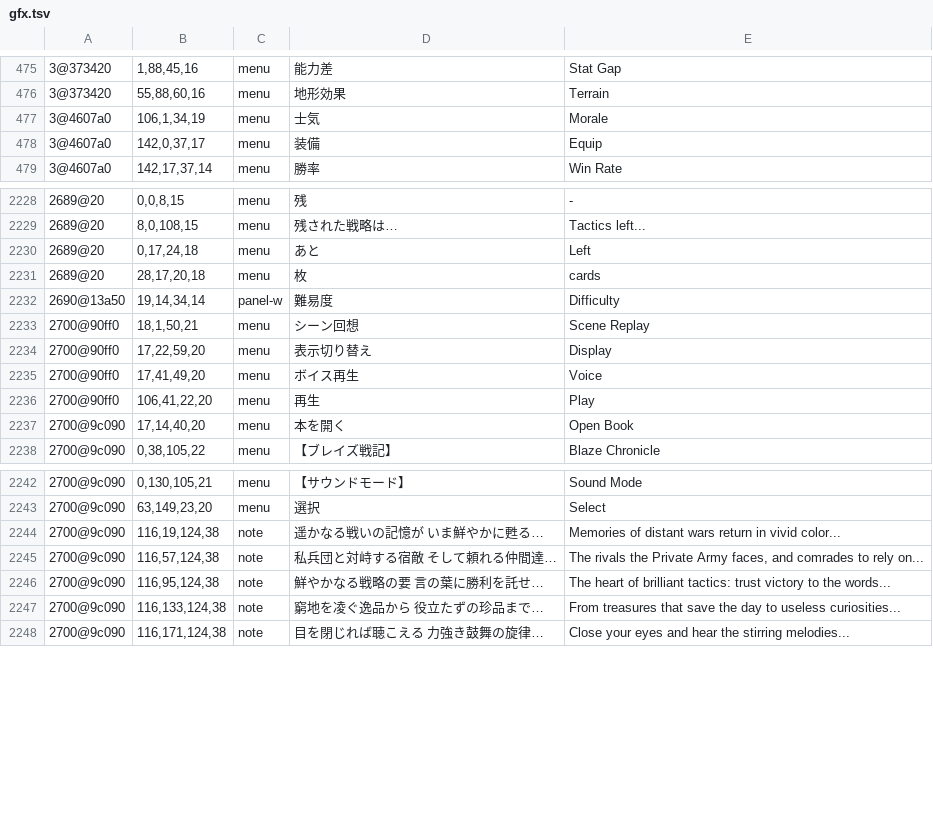
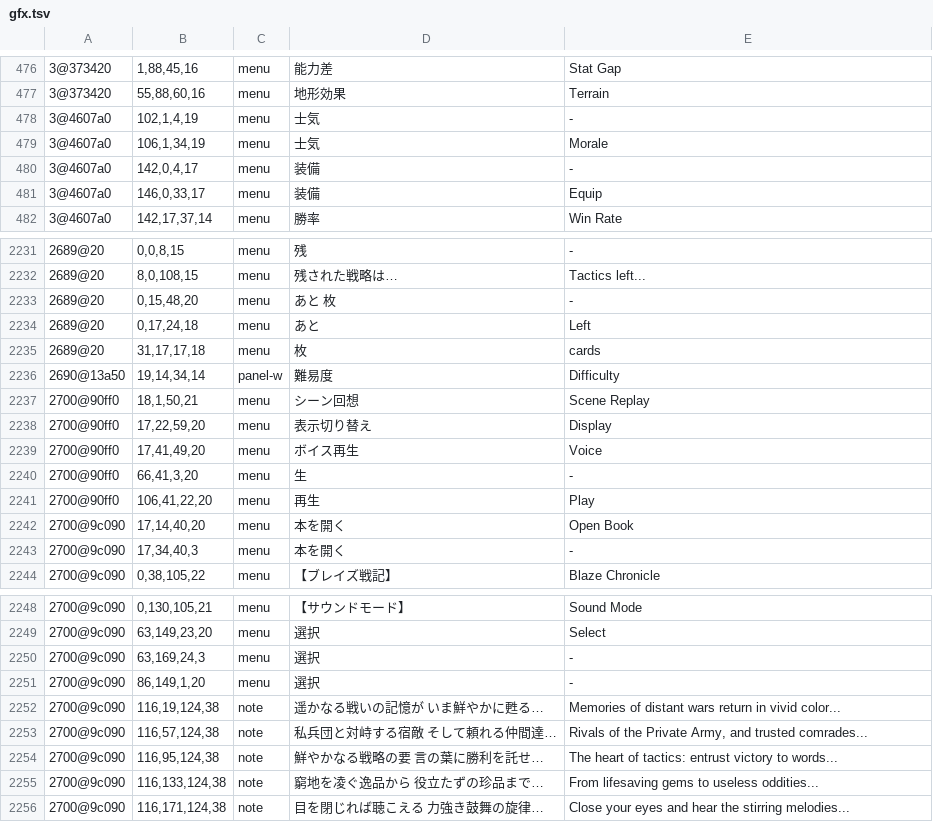
Before and after one commit to minhnhattonthat/blaze-union-story-to-reach-the-future-en, a TSV file: data/gfx.tsv, drawn as a sheet; only a part is shown, gaps mark what is left out; the diff covers the shown part only.

```diff
--- a/data/gfx.tsv
+++ b/data/gfx.tsv
@@ -476,4 +477,6 @@
 3@373420	55,88,60,16	menu	地形効果	Terrain
+3@4607a0	102,1,4,19	menu	士気	-
 3@4607a0	106,1,34,19	menu	士気	Morale
-3@4607a0	142,0,37,17	menu	装備	Equip
+3@4607a0	142,0,4,17	menu	装備	-
+3@4607a0	146,0,33,17	menu	装備	Equip
 3@4607a0	142,17,37,14	menu	勝率	Win Rate
@@ -2229,4 +2232,5 @@
 2689@20	8,0,108,15	menu	残された戦略は…	Tactics left...
+2689@20	0,15,48,20	menu	あと 枚	-
 2689@20	0,17,24,18	menu	あと	Left
-2689@20	28,17,20,18	menu	枚	cards
+2689@20	31,17,17,18	menu	枚	cards
 2690@13a50	19,14,34,14	panel-w	難易度	Difficulty
@@ -2235,4 +2239,6 @@
 2700@90ff0	17,41,49,20	menu	ボイス再生	Voice
+2700@90ff0	66,41,3,20	menu	生	-
 2700@90ff0	106,41,22,20	menu	再生	Play
 2700@9c090	17,14,40,20	menu	本を開く	Open Book
+2700@9c090	17,34,40,3	menu	本を開く	-
 2700@9c090	0,38,105,22	menu	【ブレイズ戦記】	Blaze Chronicle
@@ -2243,6 +2249,8 @@
 2700@9c090	63,149,23,20	menu	選択	Select
+2700@9c090	63,169,24,3	menu	選択	-
+2700@9c090	86,149,1,20	menu	選択	-
 2700@9c090	116,19,124,38	note	遥かなる戦いの記憶が いま鮮やかに甦る…	Memories of distant wars return in vivid color...
-2700@9c090	116,57,124,38	note	私兵団と対峙する宿敵 そして頼れる仲間達…	The rivals the Private Army faces, and comrades to rely on...
-2700@9c090	116,95,124,38	note	鮮やかなる戦略の要 言の葉に勝利を託せ…	The heart of brilliant tactics: trust victory to the words...
-2700@9c090	116,133,124,38	note	窮地を凌ぐ逸品から 役立たずの珍品まで…	From treasures that save the day to useless curiosities...
+2700@9c090	116,57,124,38	note	私兵団と対峙する宿敵 そして頼れる仲間達…	Rivals of the Private Army, and trusted comrades...
+2700@9c090	116,95,124,38	note	鮮やかなる戦略の要 言の葉に勝利を託せ…	The heart of tactics: entrust victory to words...
+2700@9c090	116,133,124,38	note	窮地を凌ぐ逸品から 役立たずの珍品まで…	From lifesaving gems to useless oddities...
 2700@9c090	116,171,124,38	note	目を閉じれば聴こえる 力強き鼓舞の旋律…	Close your eyes and hear the stirring melodies...
```
Also changed, not shown: 1 added row and 3 edited cells elsewhere in this file, 5 other files.
